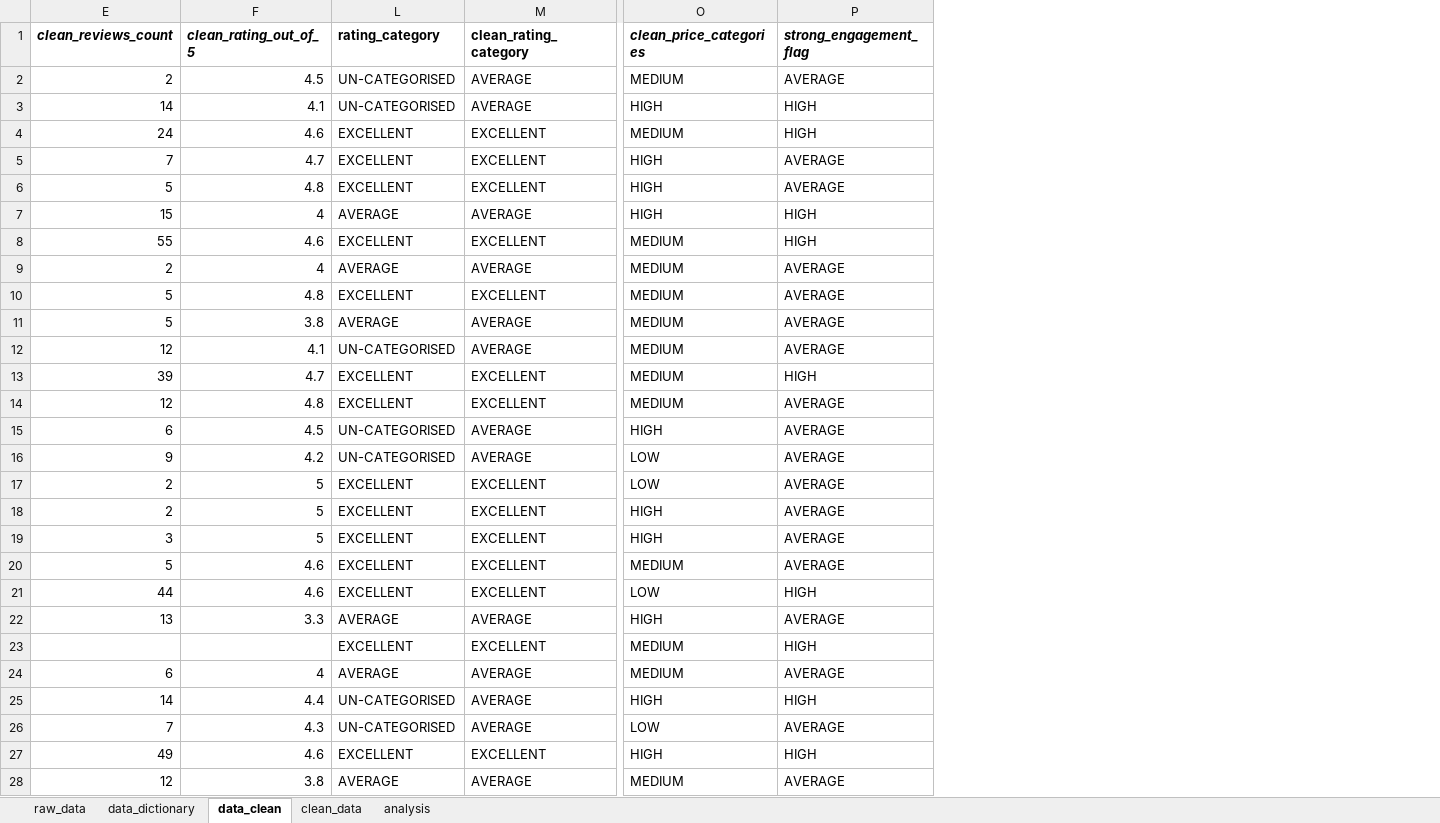
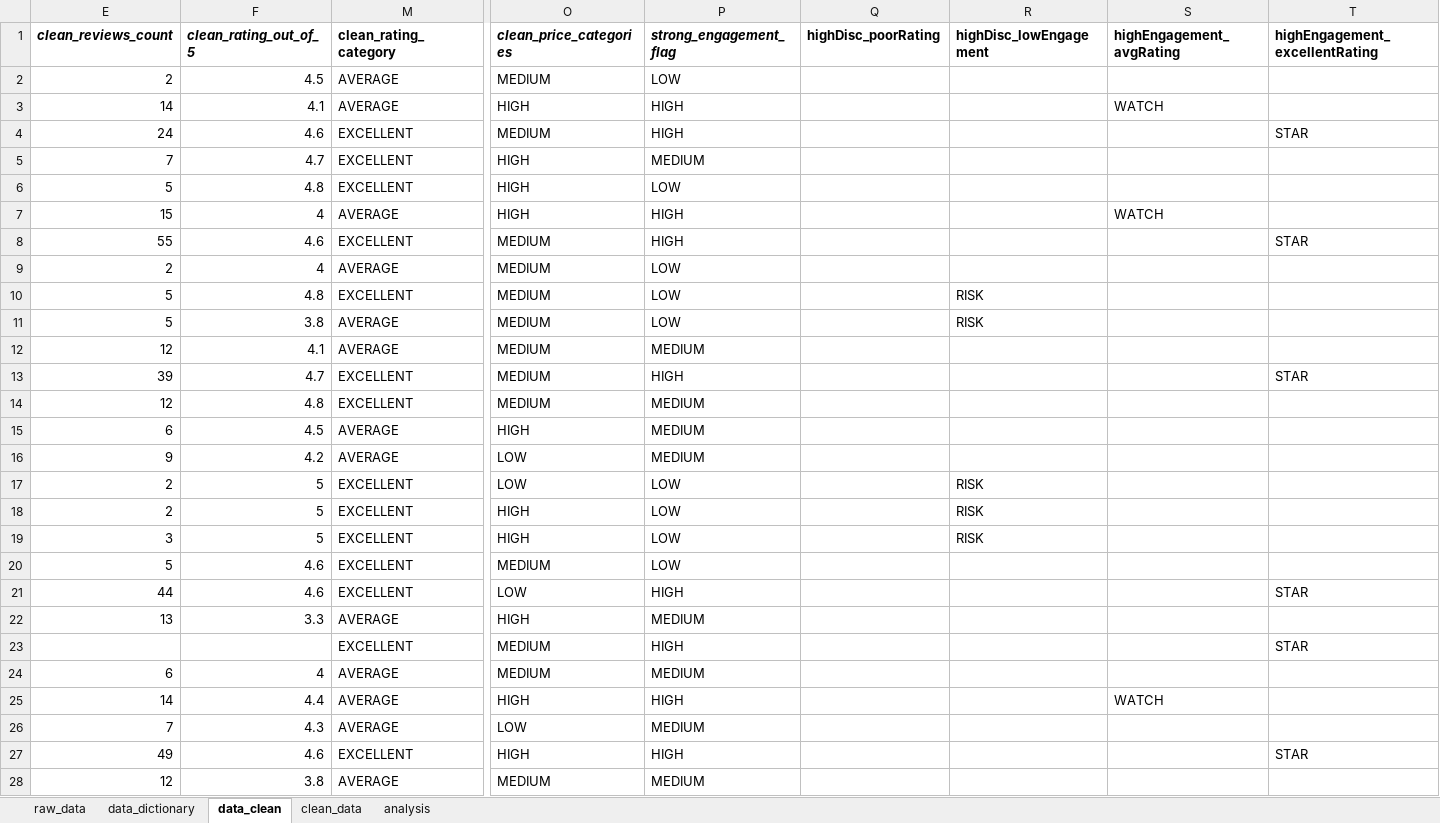
Before and after one commit to alt-joe97/jumia-product-performance-dashboard, an Excel workbook: dashboard/jumia_product_dashboard.xlsx, sheet data_clean, drawn as a sheet; only a part is shown, gaps mark what is left out; values as stored, in another font and other column widths than the file's, no borders; removed rows and columns are numbered as before the commit, all else as after; the diff covers the shown part only; the diff names each change by its address in the sheet, - before the commit and + after, or states it on an @@ line.

```diff
--- a/dashboard/jumia_product_dashboard.xlsx (sheet data_clean)
+++ b/dashboard/jumia_product_dashboard.xlsx (sheet data_clean)
@@ column L (rating_category) hidden, rows 2-28: UN-CATEGORISED | UN-CATEGORISED | EXCELLENT | EXCELLENT | EXCELLENT | AVERAGE | EXCELLENT | AVERAGE | EXCELLENT | AVERAGE | UN-CATEGORISED | EXCELLENT | EXCELLENT | UN-CATEGORISED | UN-CATEGORISED | EXCELLENT | EXCELLENT | EXCELLENT | EXCELLENT | EXCELLENT | AVERAGE | EXCELLENT | AVERAGE | UN-CATEGORISED | UN-CATEGORISED | EXCELLENT | AVERAGE @@
+column Q (highDisc_poorRating), empty
+column R (highDisc_lowEngagement), rows 10-19: RISK | RISK |  |  |  |  |  | RISK | RISK | RISK
+column S (highEngagement_avgRating), rows 3-25: WATCH |  |  |  | WATCH |  |  |  |  |  |  |  |  |  |  |  |  |  |  |  |  |  | WATCH
+column T (highEngagement_excellentRating), rows 4-27: STAR |  |  |  | STAR |  |  |  |  | STAR |  |  |  |  |  |  |  | STAR |  | STAR |  |  |  | STAR
-P2 (strong_engagement_flag): AVERAGE
+P2 (strong_engagement_flag): LOW
-P5 (strong_engagement_flag): AVERAGE
+P5 (strong_engagement_flag): MEDIUM
-P6 (strong_engagement_flag): AVERAGE
+P6 (strong_engagement_flag): LOW
-P9:P11 (strong_engagement_flag): AVERAGE
+P9:P11 (strong_engagement_flag): LOW
-P12 (strong_engagement_flag): AVERAGE
+P12 (strong_engagement_flag): MEDIUM
-P14:P16 (strong_engagement_flag): AVERAGE
+P14:P16 (strong_engagement_flag): MEDIUM
-P17:P20 (strong_engagement_flag): AVERAGE
+P17:P20 (strong_engagement_flag): LOW
-P22 (strong_engagement_flag): AVERAGE
+P22 (strong_engagement_flag): MEDIUM
-P24 (strong_engagement_flag): AVERAGE
+P24 (strong_engagement_flag): MEDIUM
-P26 (strong_engagement_flag): AVERAGE
+P26 (strong_engagement_flag): MEDIUM
-P28 (strong_engagement_flag): AVERAGE
+P28 (strong_engagement_flag): MEDIUM
```
Also changed, not shown: 25 edited cells elsewhere in this sheet, sheet data_dictionary, sheet analysis, formulas that keep their value, 1 other file.
